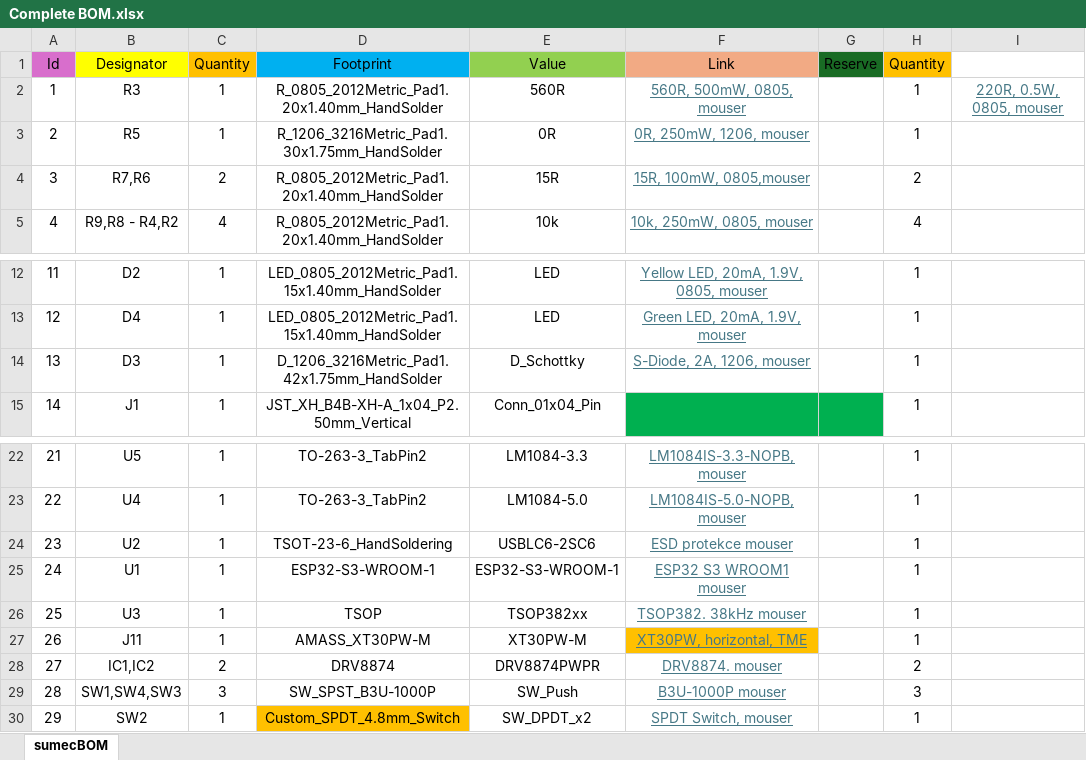
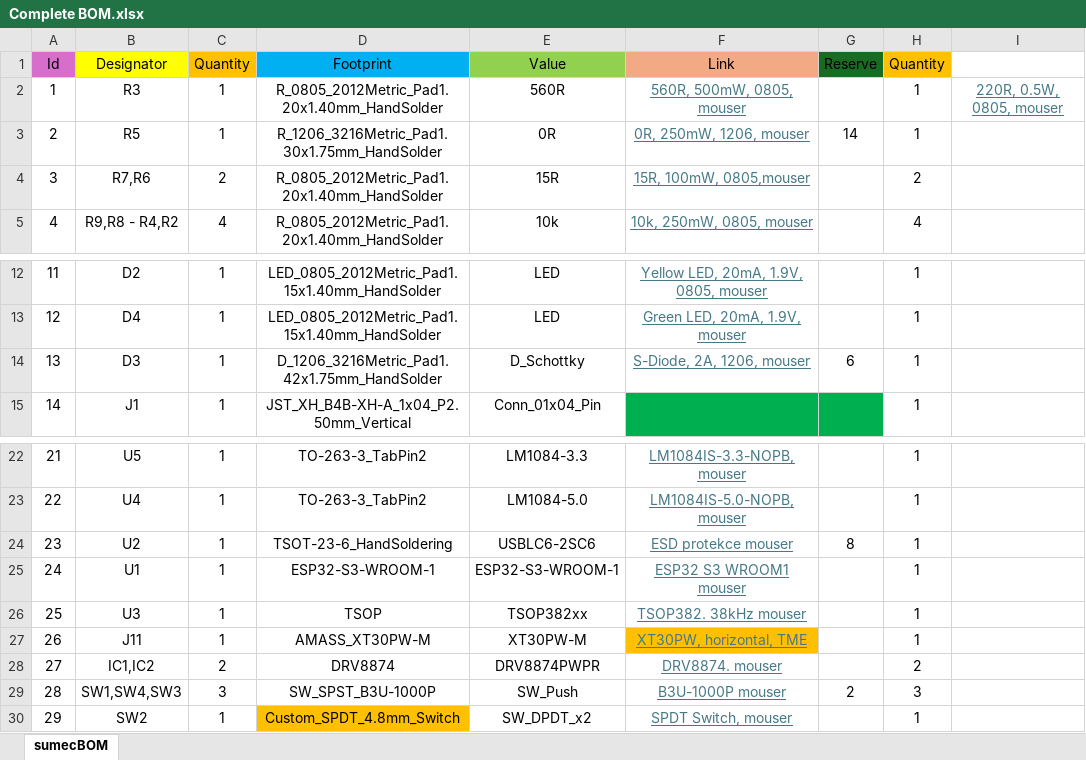
Before and after one commit to bismarx-v1/Sumec-MiniSumo, an Excel workbook: - PCB -/SUMEC SMD-V2/bom/Complete BOM.xlsx, sheet sumecBOM, drawn as a sheet; only a part is shown, gaps mark what is left out; values as stored, in another font and other column widths than the file's, no borders; the diff names each change by its address in the sheet, - before the commit and + after, or states it on an @@ line.

```diff
--- a/- PCB -/SUMEC SMD-V2/bom/Complete BOM.xlsx (sheet sumecBOM)
+++ b/- PCB -/SUMEC SMD-V2/bom/Complete BOM.xlsx (sheet sumecBOM)
-G3 (Reserve): (empty)
+G3 (Reserve): 14
-G14 (Reserve): (empty)
+G14 (Reserve): 6
-G24 (Reserve): (empty)
+G24 (Reserve): 8
-G29 (Reserve): (empty)
+G29 (Reserve): 2
```
Also changed, not shown: 1 other file.
